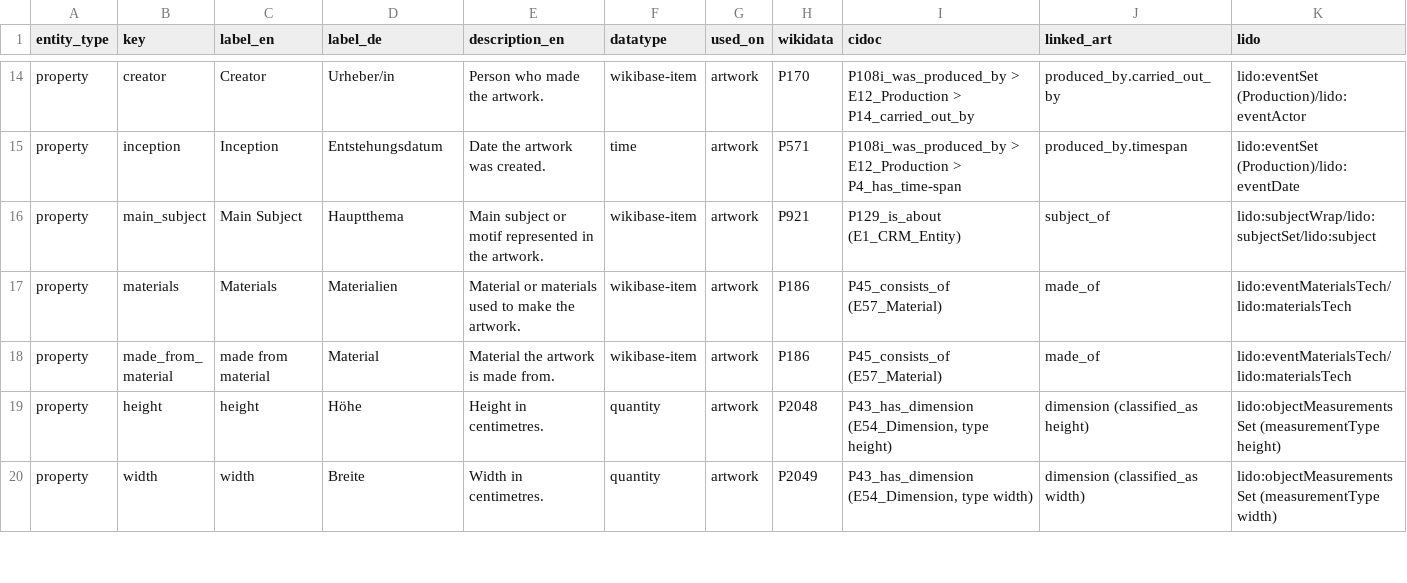
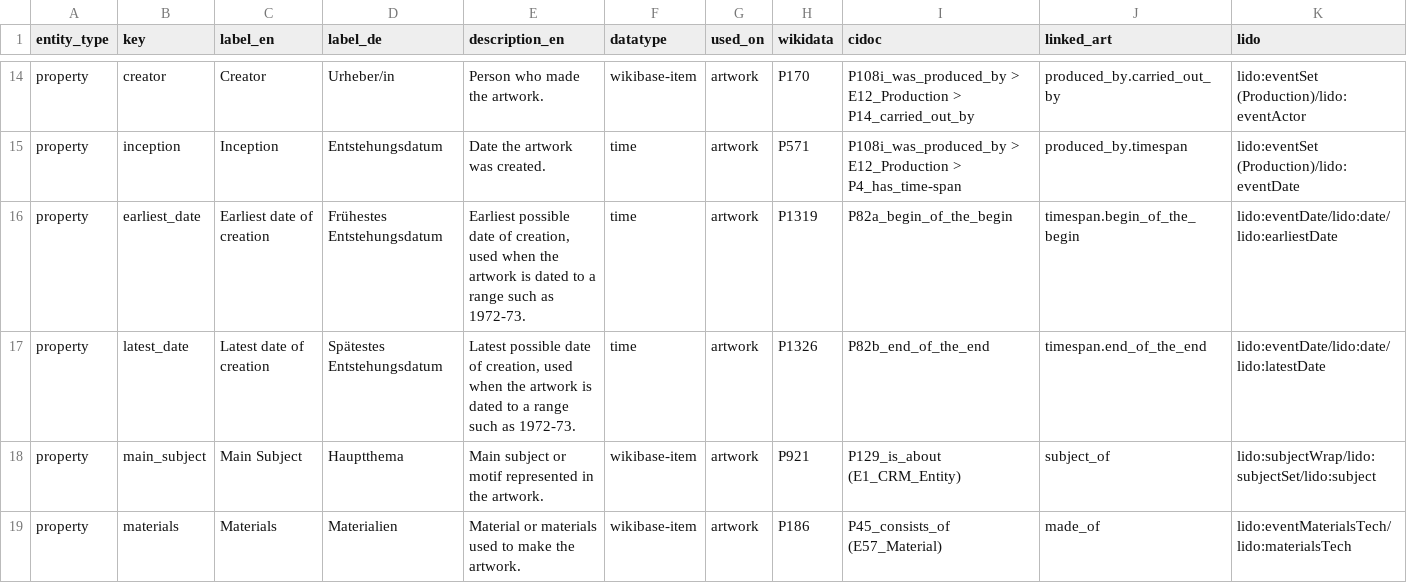
Before and after one commit to NFDI4Culture/linked-open-exhibition, a CSV file: data-models/wikibase-model.csv, drawn as a sheet; only a part is shown, gaps mark what is left out; the shorter side is filled out with more unchanged rows.

```diff
--- a/data-models/wikibase-model.csv
+++ b/data-models/wikibase-model.csv
@@ -15,2 +15,4 @@ property,creator,Creator,Urheber/in,Person who made the artwork.,wikibase-item,a
 property,inception,Inception,Entstehungsdatum,Date the artwork was created.,time,artwork,P571,P108i_was_produced_by > E12_Production > P4_has_time-span,produced_by.timespan,lido:eventSet (Production)/lido:eventDate
+property,earliest_date,Earliest date of creation,Frühestes Entstehungsdatum,"Earliest possible date of creation, used when the artwork is dated to a range such as 1972-73.",time,artwork,P1319,P82a_begin_of_the_begin,timespan.begin_of_the_begin,lido:eventDate/lido:date/lido:earliestDate
+property,latest_date,Latest date of creation,Spätestes Entstehungsdatum,"Latest possible date of creation, used when the artwork is dated to a range such as 1972-73.",time,artwork,P1326,P82b_end_of_the_end,timespan.end_of_the_end,lido:eventDate/lido:date/lido:latestDate
 property,main_subject,Main Subject,Hauptthema,Main subject or motif represented in the artwork.,wikibase-item,artwork,P921,P129_is_about (E1_CRM_Entity),subject_of,lido:subjectWrap/lido:subjectSet/lido:subject
```
Also changed, not shown: data-models/templates/artwork.csv, data-models/templates/term.csv, 2 other files.
